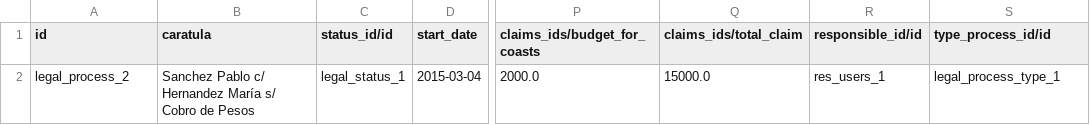
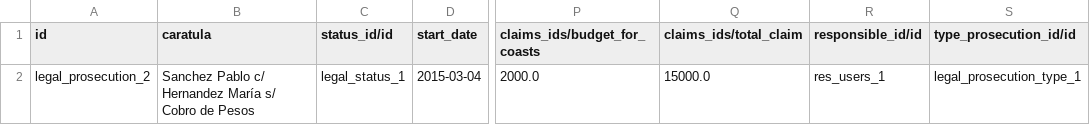
Before and after one commit to ingadhoc/odoo-legal, a CSV file: legal/data/demo/legal.process.csv, drawn as a sheet; only a part is shown, gaps mark what is left out; the diff names each change by its address in the sheet, - before the commit and + after, or states it on an @@ line.

```diff
--- a/legal/data/demo/legal.process.csv
+++ b/legal/data/demo/legal.process.csv
-S1: type_process_id/id
+S1: type_prosecution_id/id
-A2 (id): legal_process_2
+A2 (id): legal_prosecution_2
-S2 (type_prosecution_id/id): legal_process_type_1
+S2 (type_prosecution_id/id): legal_prosecution_type_1
```
Also changed, not shown: legal/security/ir.model.access.csv, 28 other files.
